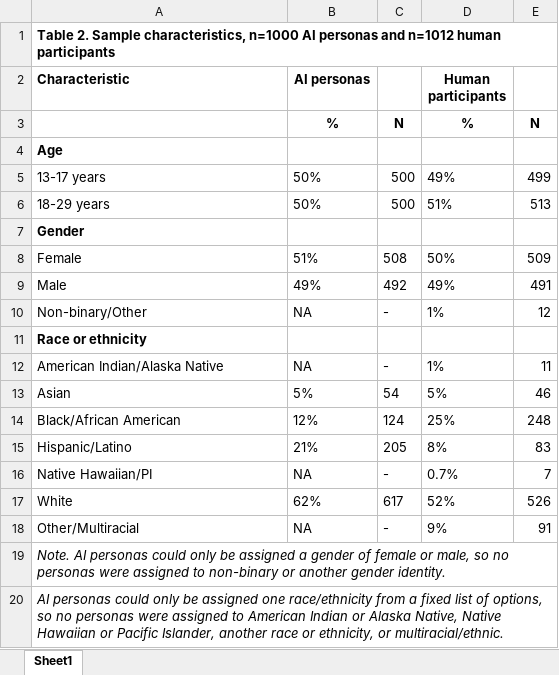
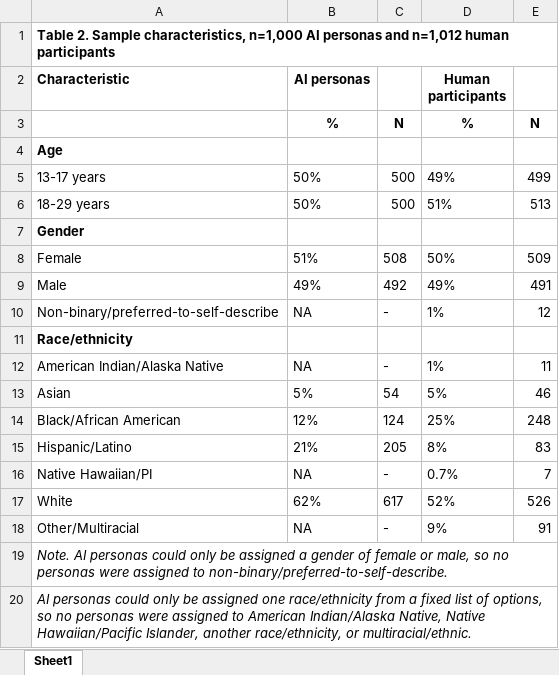
Before and after one commit to rulm0000/AI_smwl, an Excel workbook: output/tables/Table_Viewpoints_Sample_Characteristics.xlsx, sheet Sheet1, drawn as a sheet; values as stored, in another font and other column widths than the file's, no borders; the diff names each change by its address in the sheet, - before the commit and + after, or states it on an @@ line.

Commit message:
Align Viewpoints tables and setup paths
Update the manuscript table outputs and make the setup path handling portable so collaborators can run the pipeline from a supplied project root.

```diff
--- a/output/tables/Table_Viewpoints_Sample_Characteristics.xlsx (sheet Sheet1)
+++ b/output/tables/Table_Viewpoints_Sample_Characteristics.xlsx (sheet Sheet1)
-A1 (Characteristic): …Sample characteristics, n=1000 AI personas and n=1012 human participants
+A1 (Characteristic): …Sample characteristics, n=1,000 AI personas and n=1,012 human participants
-A10 (Characteristic): Non-binary/Other
+A10 (Characteristic): Non-binary/preferred-to-self-describe
-A11 (Characteristic): Race or ethnicity
+A11 (Characteristic): Race/ethnicity
-A19 (Characteristic): …assigned to non-binary or another gender identity.
+A19 (Characteristic): …assigned to non-binary/preferred-to-self-describe.
-A20 (Characteristic): …to American Indian or Alaska Native, Native Hawaiian or Pacific Islander, another race or ethnicity, or multiracial/ethnic.
+A20 (Characteristic): …to American Indian/Alaska Native, Native Hawaiian/Pacific Islander, another race/ethnicity, or multiracial/ethnic.
```
Also changed, not shown: 17 other files.
